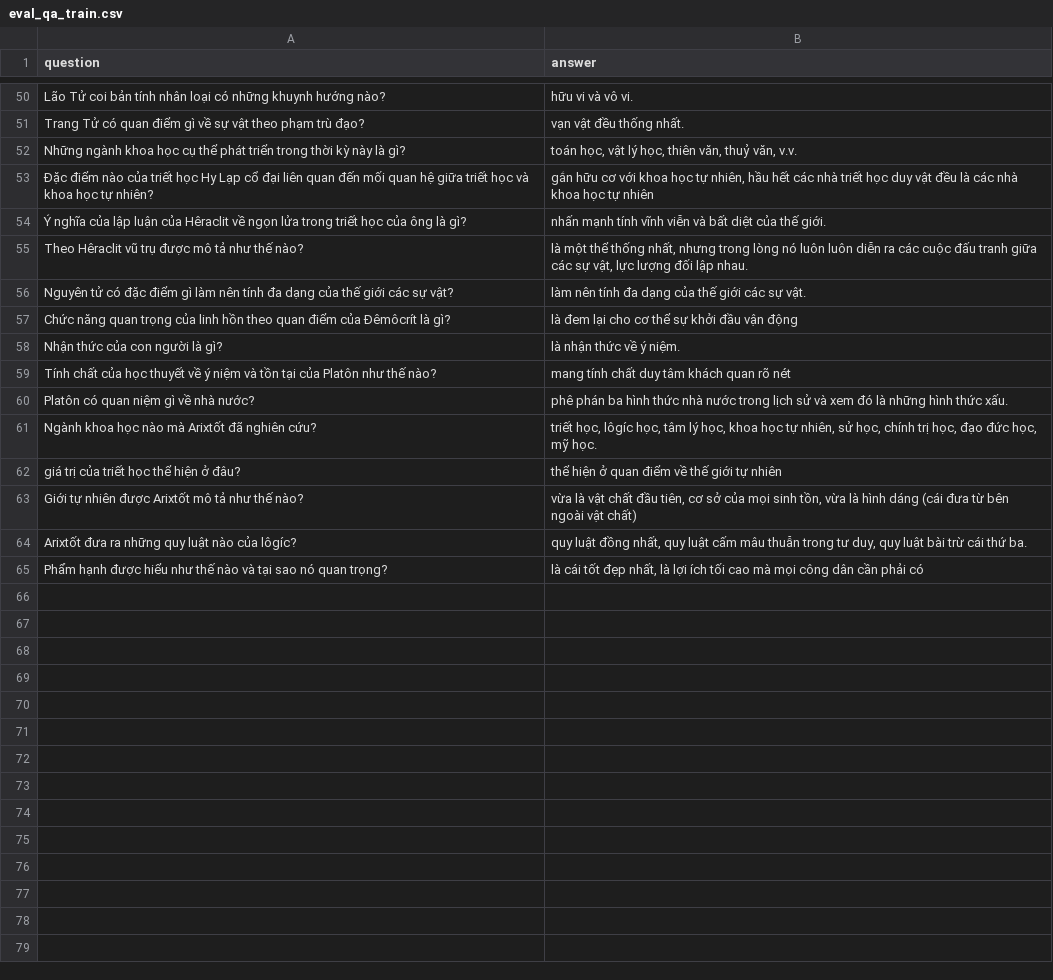
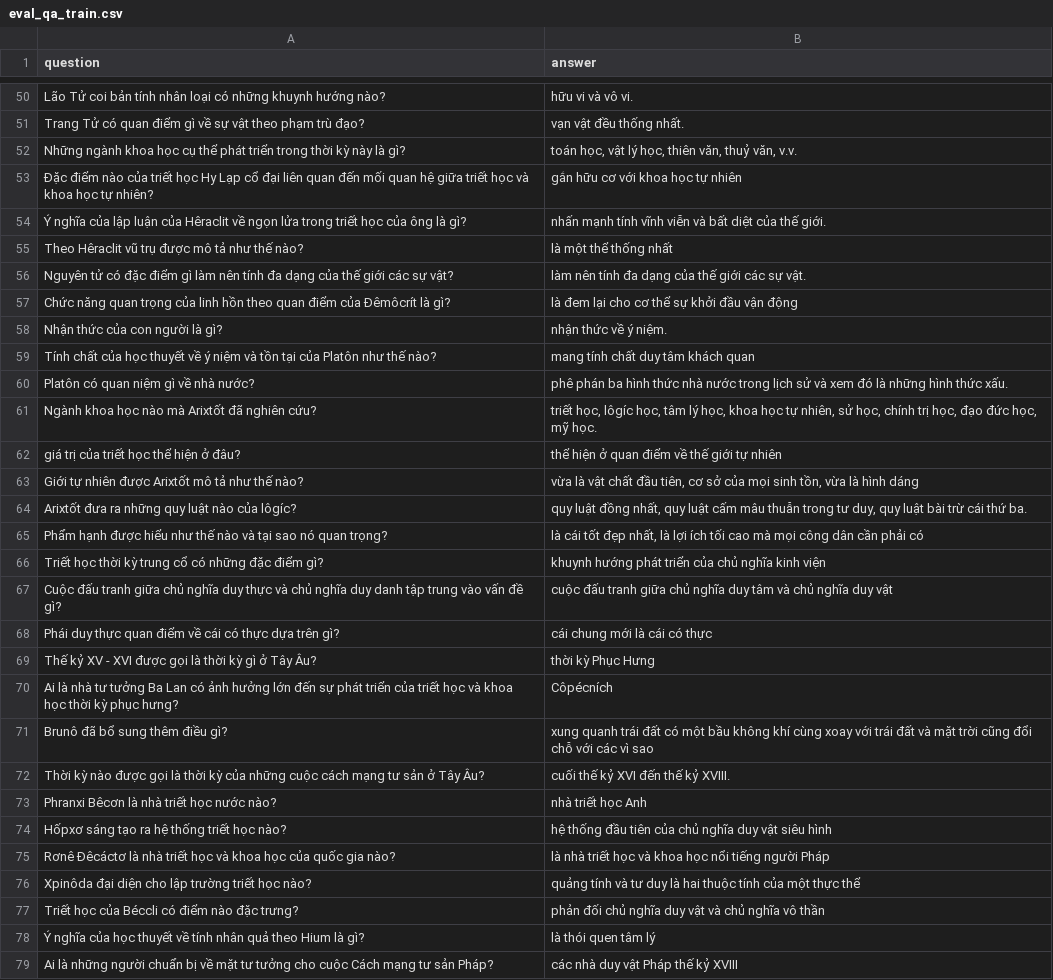
Before and after one commit to TrongNV2003/MCQ_generator, a CSV file: sample/evaluation/eval_qa_train.csv, drawn as a sheet; only a part is shown, gaps mark what is left out; the diff covers the shown part only.

```diff
--- a/sample/evaluation/eval_qa_train.csv
+++ b/sample/evaluation/eval_qa_train.csv
@@ -52,9 +52,9 @@ Trang Tử có quan điểm gì về sự vật theo phạm trù đạo?, vạn
 Những ngành khoa học cụ thể phát triển trong thời kỳ này là gì?," toán học, vật lý học, thiên văn, thuỷ văn, v.v."
-Đặc điểm nào của triết học Hy Lạp cổ đại liên quan đến mối quan hệ giữa triết học và khoa học tự nhiên?," gắn hữu cơ với khoa học tự nhiên, hầu hết các nhà triết học duy vật đều là các nhà khoa học tự nhiên"
+Đặc điểm nào của triết học Hy Lạp cổ đại liên quan đến mối quan hệ giữa triết học và khoa học tự nhiên?, gắn hữu cơ với khoa học tự nhiên
 Ý nghĩa của lập luận của Hêraclit về ngọn lửa trong triết học của ông là gì?, nhấn mạnh tính vĩnh viễn và bất diệt của thế giới.
-Theo Hêraclit vũ trụ được mô tả như thế nào?," là một thể thống nhất, nhưng trong lòng nó luôn luôn diễn ra các cuộc đấu tranh giữa các sự vật, lực lượng đối lập nhau."
+Theo Hêraclit vũ trụ được mô tả như thế nào?, là một thể thống nhất
 Nguyên tử có đặc điểm gì làm nên tính đa dạng của thế giới các sự vật?, làm nên tính đa dạng của thế giới các sự vật.
 Chức năng quan trọng của linh hồn theo quan điểm của Đêmôcrít là gì?, là đem lại cho cơ thể sự khởi đầu vận động
-Nhận thức của con người là gì?, là nhận thức về ý niệm.
-Tính chất của học thuyết về ý niệm và tồn tại của Platôn như thế nào?, mang tính chất duy tâm khách quan rõ nét
+Nhận thức của con người là gì?, nhận thức về ý niệm.
+Tính chất của học thuyết về ý niệm và tồn tại của Platôn như thế nào?, mang tính chất duy tâm khách quan
 Platôn có quan niệm gì về nhà nước?, phê phán ba hình thức nhà nước trong lịch sử và xem đó là những hình thức xấu.
@@ -62,4 +62,18 @@ Ngành khoa học nào mà Arixtốt đã nghiên cứu?," triết học, lôgí
 giá trị của triết học thể hiện ở đâu?, thể hiện ở quan điểm về thế giới tự nhiên
-Giới tự nhiên được Arixtốt mô tả như thế nào?," vừa là vật chất đầu tiên, cơ sở của mọi sinh tồn, vừa là hình dáng (cái đưa từ bên ngoài vật chất)"
+Giới tự nhiên được Arixtốt mô tả như thế nào?," vừa là vật chất đầu tiên, cơ sở của mọi sinh tồn, vừa là hình dáng"
 Arixtốt đưa ra những quy luật nào của lôgíc?," quy luật đồng nhất, quy luật cấm mâu thuẫn trong tư duy, quy luật bài trừ cái thứ ba."
 Phẩm hạnh được hiểu như thế nào và tại sao nó quan trọng?," là cái tốt đẹp nhất, là lợi ích tối cao mà mọi công dân cần phải có"
+Triết học thời kỳ trung cổ có những đặc điểm gì?, khuynh hướng phát triển của chủ nghĩa kinh viện
+Cuộc đấu tranh giữa chủ nghĩa duy thực và chủ nghĩa duy danh tập trung vào vấn đề gì?, cuộc đấu tranh giữa chủ nghĩa duy tâm và chủ nghĩa duy vật
+Phái duy thực quan điểm về cái có thực dựa trên gì?, cái chung mới là cái có thực
+Thế kỷ XV - XVI được gọi là thời kỳ gì ở Tây Âu?, thời kỳ Phục Hưng
+Ai là nhà tư tưởng Ba Lan có ảnh hưởng lớn đến sự phát triển của triết học và khoa học thời kỳ phục hưng?, Côpécních
+Brunô đã bổ sung thêm điều gì?, xung quanh trái đất có một bầu không khí cùng xoay với trái đất và mặt trời cũng đổi chỗ với các vì sao
+Thời kỳ nào được gọi là thời kỳ của những cuộc cách mạng tư sản ở Tây Âu?, cuối thế kỷ XVI đến thế kỷ XVIII.
+Phranxi Bêcơn là nhà triết học nước nào?,  nhà triết học Anh
+Hốpxơ sáng tạo ra hệ thống triết học nào?, hệ thống đầu tiên của chủ nghĩa duy vật siêu hình
+Rơnê Đêcáctơ là nhà triết học và khoa học của quốc gia nào?, là nhà triết học và khoa học nổi tiếng người Pháp
+Xpinôda đại diện cho lập trường triết học nào?, quảng tính và tư duy là hai thuộc tính của một thực thể
+Triết học của Béccli có điểm nào đặc trưng?, phản đối chủ nghĩa duy vật và chủ nghĩa vô thần
+Ý nghĩa của học thuyết về tính nhân quả theo Hium là gì?, là thói quen tâm lý
+Ai là những người chuẩn bị về mặt tư tưởng cho cuộc Cách mạng tư sản Pháp?, các nhà duy vật Pháp thế kỷ XVIII
```
Also changed, not shown: 31 added rows, 5 removed rows and 19 edited cells elsewhere in this file, sample/evaluation/eval_qa_valid.csv, sample/train/qg_valid.csv, 1 other file.
